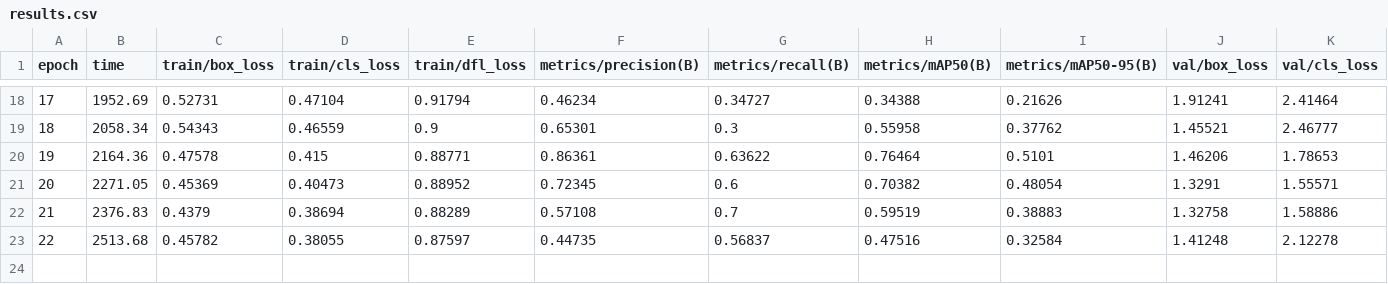
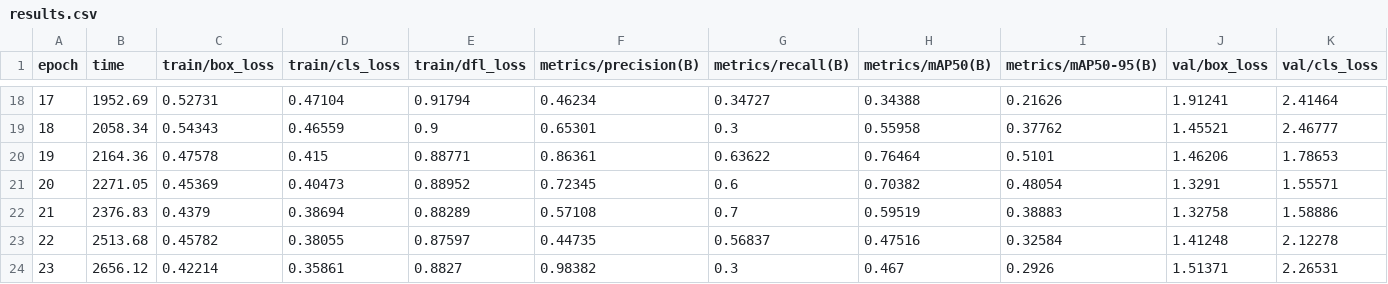
Before and after one commit to Sapar-hub/aie-group-2-sapar, a CSV file: project/artifacts/yolo/exp04_v4/results.csv, drawn as a sheet; only a part is shown, gaps mark what is left out; rows hold the shown columns only; the diff names each change by its address in the sheet, - before the commit and + after, or states it on an @@ line.

```diff
--- a/project/artifacts/yolo/exp04_v4/results.csv
+++ b/project/artifacts/yolo/exp04_v4/results.csv
+row 24: 23 | 2656.12 | 0.42214 | 0.35861 | 0.8827 | 0.98382 | 0.3 | 0.467 | 0.2926 | 1.51371 | 2.26531
```
Also changed, not shown: 8 other files.
